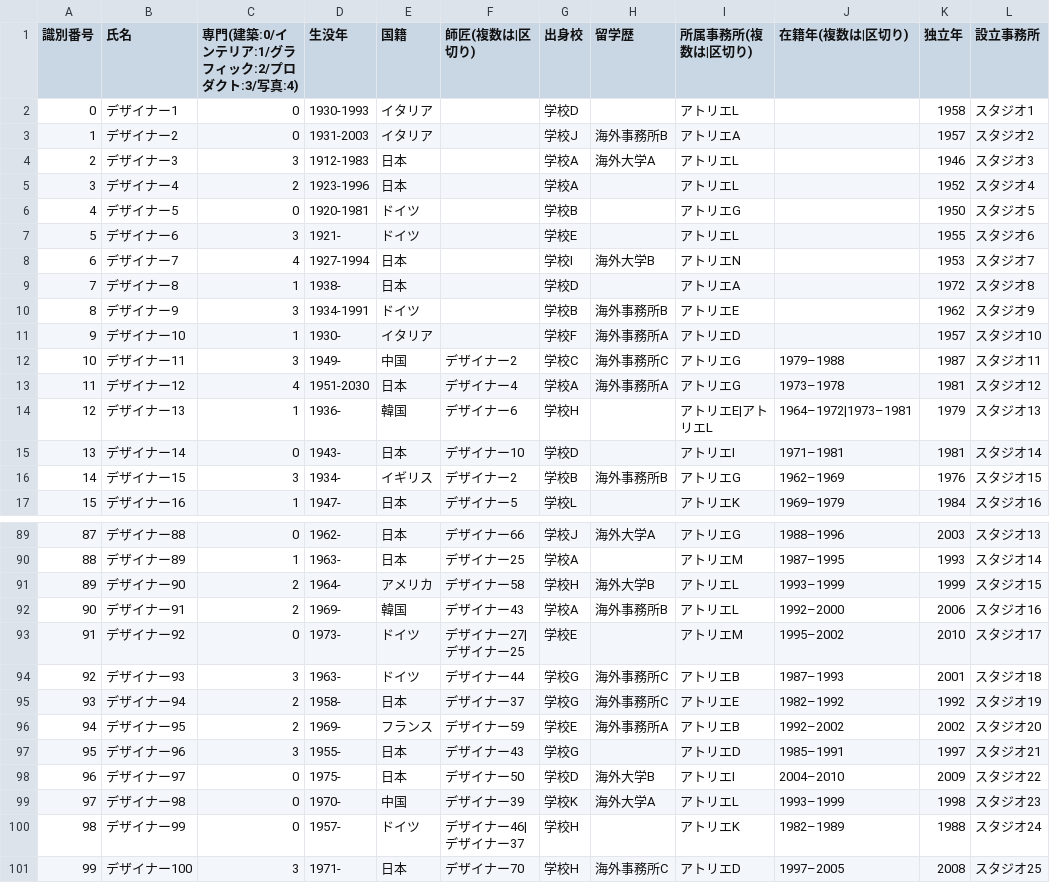
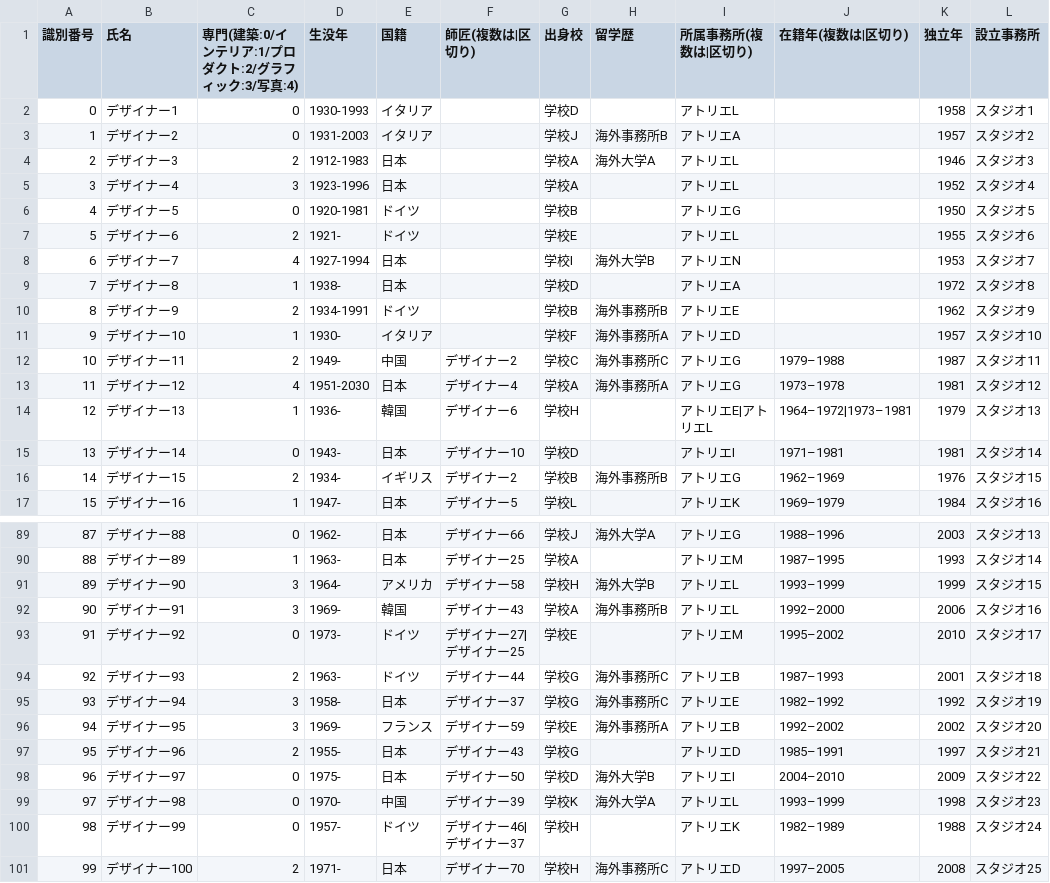
Before and after one commit to Shinobu-U/design-network, a CSV file: sample_data.csv, drawn as a sheet; only a part is shown, gaps mark what is left out; the diff covers the shown part only; the diff names each change by its address in the sheet, - before the commit and + after, or states it on an @@ line.

Commit message:
専門選択肢の名称を短縮し、プロダクトとグラフィックの順番を入れ替え

```diff
--- a/sample_data.csv
+++ b/sample_data.csv
-C1: 専門(建築:0/インテリア:1/グラフィック:2/プロダクト:3/写真:4)
+C1: 専門(建築:0/インテリア:1/プロダクト:2/グラフィック:3/写真:4)
-C4: 3
+C4: 2
-C5: 2
+C5: 3
-C7: 3
+C7: 2
-C10: 3
+C10: 2
-C12: 3
+C12: 2
-C16: 3
+C16: 2
-C91:C92: 2
+C91:C92: 3
-C94: 3
+C94: 2
-C95:C96: 2
+C95:C96: 3
-C97: 3
+C97: 2
-C101: 3
+C101: 2
```
Also changed, not shown: 22 edited cells elsewhere in this file, 2 other files.
